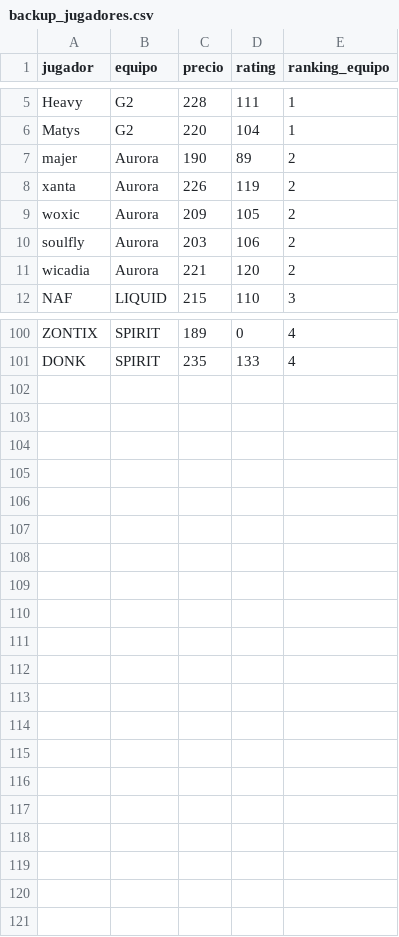
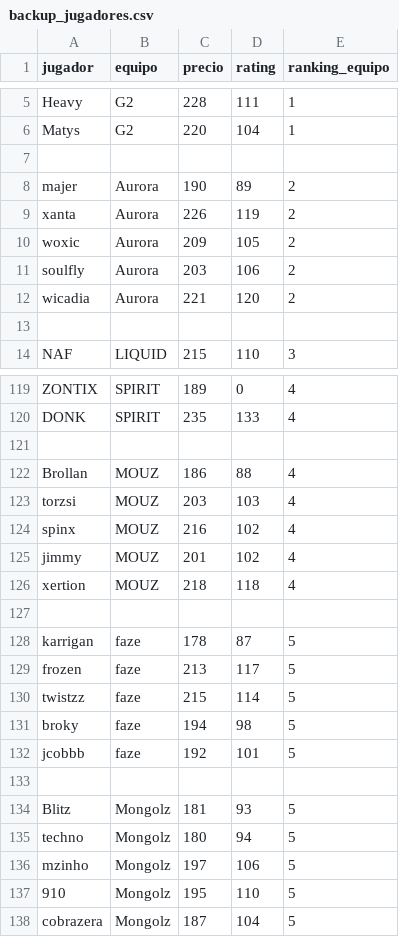
Before and after one commit to ecornejog/fantasy, a CSV file: backup_jugadores.csv, drawn as a sheet; only a part is shown, gaps mark what is left out; the diff covers the shown part only.

```diff
--- a/backup_jugadores.csv
+++ b/backup_jugadores.csv
@@ -6,2 +6,3 @@ Heavy,G2,228,111,1
 Matys,G2,220,104,1
+
 majer,Aurora,190,89,2
@@ -11,2 +12,3 @@ soulfly,Aurora,203,106,2
 wicadia,Aurora,221,120,2
+
 NAF,LIQUID,215,110,3
@@ -101 +120,19 @@ ZONTIX,SPIRIT,189,0,4
 DONK,SPIRIT,235,133,4
+
+Brollan,MOUZ,186,88,4
+torzsi,MOUZ,203,103,4
+spinx,MOUZ,216,102,4
+jimmy,MOUZ,201,102,4
+xertion,MOUZ,218,118,4
+
+karrigan,faze,178,87,5
+frozen,faze,213,117,5
+twistzz,faze,215,114,5
+broky,faze,194,98,5
+jcobbb,faze,192,101,5
+
+Blitz,Mongolz,181,93,5
+techno,Mongolz,180,94,5
+mzinho,Mongolz,197,106,5
+910,Mongolz,195,110,5
+cobrazera,Mongolz,187,104,5
```
Also changed, not shown: 17 added rows and 1 edited cell elsewhere in this file, jugadores.csv, 3 other files.
